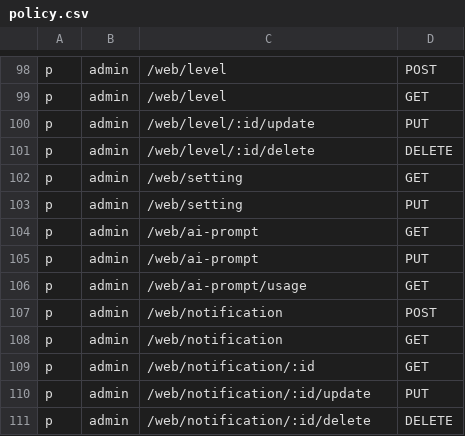
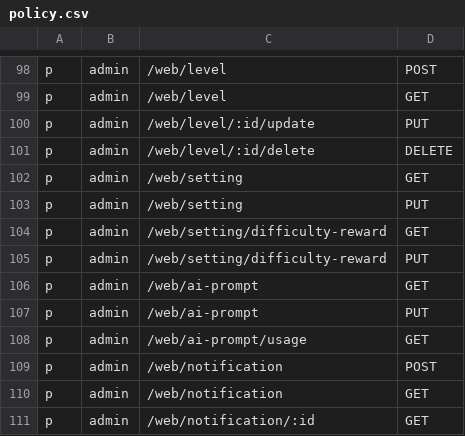
Before and after one commit to axadjonovsardorbek/tibsphereai_backend, a CSV file: api/casbin/policy.csv, drawn as a sheet; only a part is shown, gaps mark what is left out; the shorter side is filled out with more unchanged rows; the diff names each change by its address in the sheet, - before the commit and + after, or states it on an @@ line.

```diff
--- a/api/casbin/policy.csv
+++ b/api/casbin/policy.csv
+row 104: p | admin | /web/setting/difficulty-reward | GET
+row 105: p | admin | /web/setting/difficulty-reward | PUT
```
Also changed, not shown: 15 other files.
